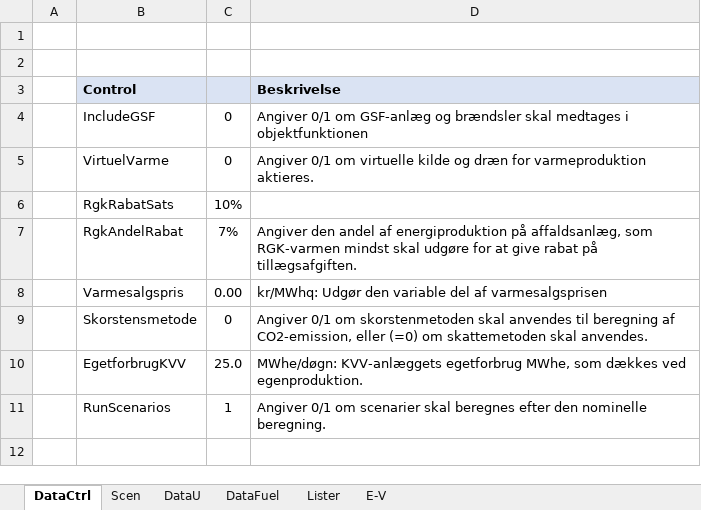
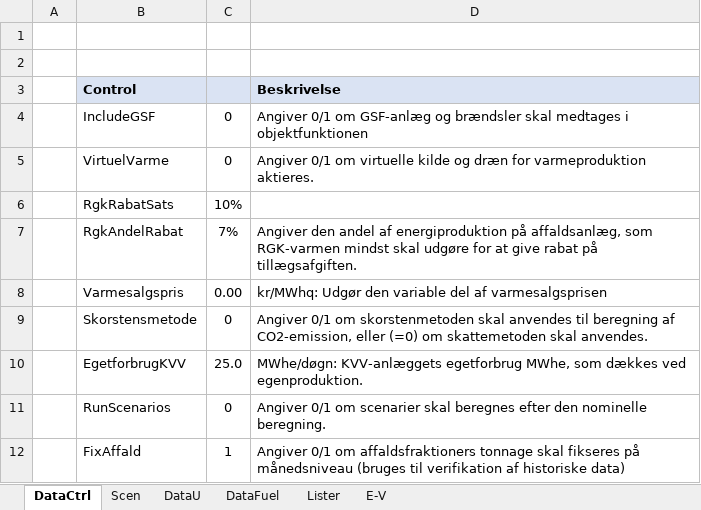
Before and after one commit to AddedValues/REFA_Affald, an Excel workbook: GAMS/REFAinputM.xlsm, sheet DataCtrl, drawn as a sheet; values as stored, in another font and other column widths than the file's, no borders; the diff names each change by its address in the sheet, - before the commit and + after, or states it on an @@ line.

Commit message:
Tilføjet fiksering af affaldstonnage-sum

```diff
--- a/GAMS/REFAinputM.xlsm (sheet DataCtrl)
+++ b/GAMS/REFAinputM.xlsm (sheet DataCtrl)
-C11: 1
+C11: 0
+row 12:  | FixAffald | 1 | Angiver 0/1 om affaldsfraktioners tonnage skal fikseres på månedsniveau (bruges til verifikation af historiske data)
```
Also changed, not shown: sheet DataFuel, sheet DataU, 1 other file.
